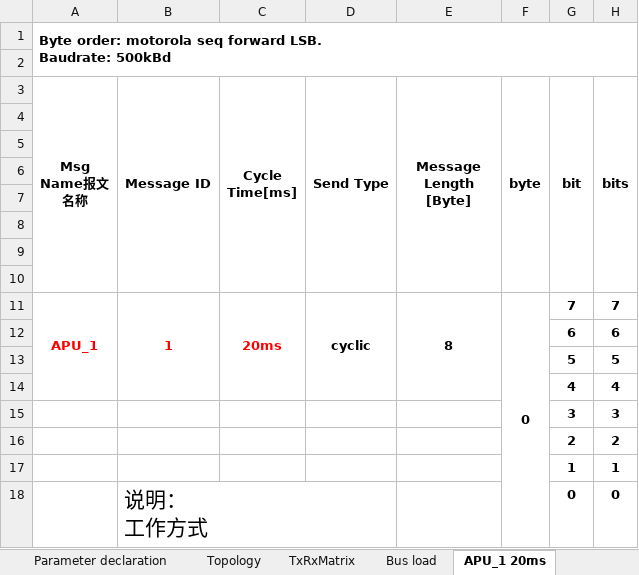
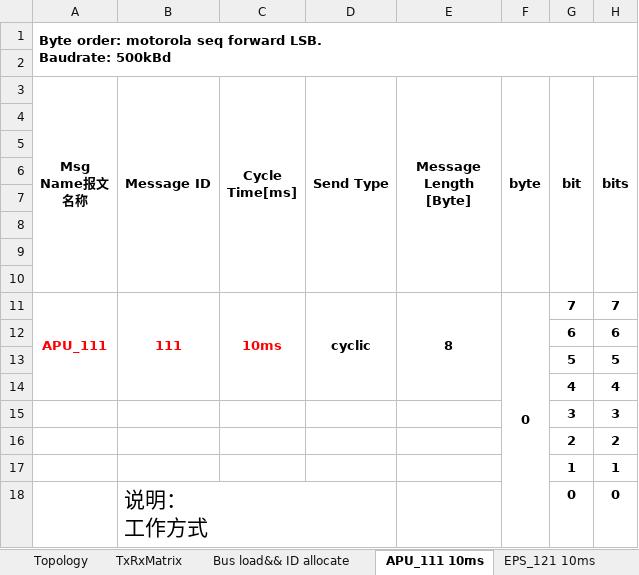
Before and after one commit to guruquan887/VAD01, an Excel workbook: 01需求分析/docs/specs/01自动驾驶专案CAN Matrix-VAD01-20180316.xlsx, sheet APU_111 10ms, drawn as a sheet; only a part is shown; values as stored, in another font and other column widths than the file's, no borders; the diff names each change by its address in the sheet, - before the commit and + after, or states it on an @@ line.

```diff
--- a/01需求分析/docs/specs/01自动驾驶专案CAN Matrix-VAD01-20180316.xlsx (sheet APU_111 10ms)
+++ b/01需求分析/docs/specs/01自动驾驶专案CAN Matrix-VAD01-20180316.xlsx (sheet APU_111 10ms)
-sheet tab: Bus load
+sheet tab: Bus load&& ID allocate
-sheet tab: APU_1 20ms
+sheet tab: APU_111 10ms
-A11 (Msg Name报文名称): APU_1
+A11 (Msg Name报文名称): APU_111
-B11 (Message ID): 1
+B11 (Message ID): 111
-C11 (Cycle Time[ms]): 20ms
+C11 (Cycle Time[ms]): 10ms
```
Also changed, not shown: sheet Bus load&& ID allocate, sheet EPS_121 10ms, sheet EPB_131 10ms, sheet MCU_142 20ms, sheet MCU_141 20ms, sheet MCU_241 50ms, other sheet tabs, formulas that keep their value, charts or pictures, 00硬件/03格陆博/EPB功能需求调查表（CP-EPB）-20180320.xlsx.
